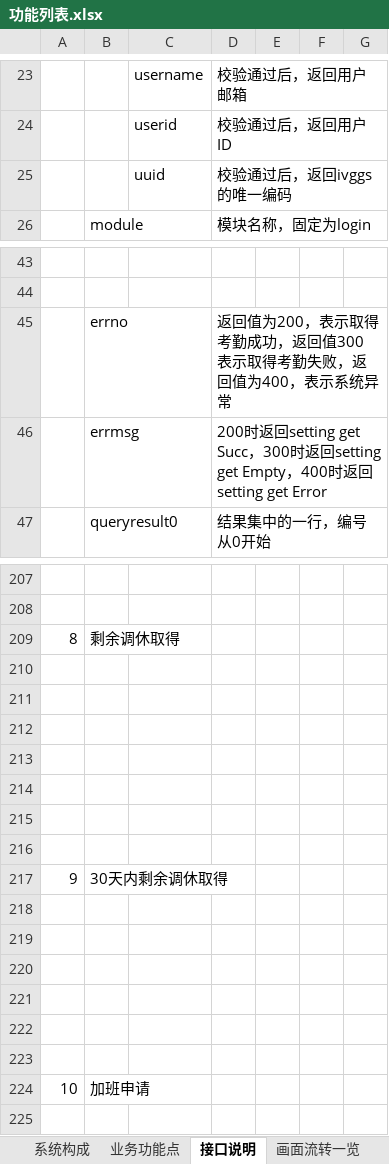
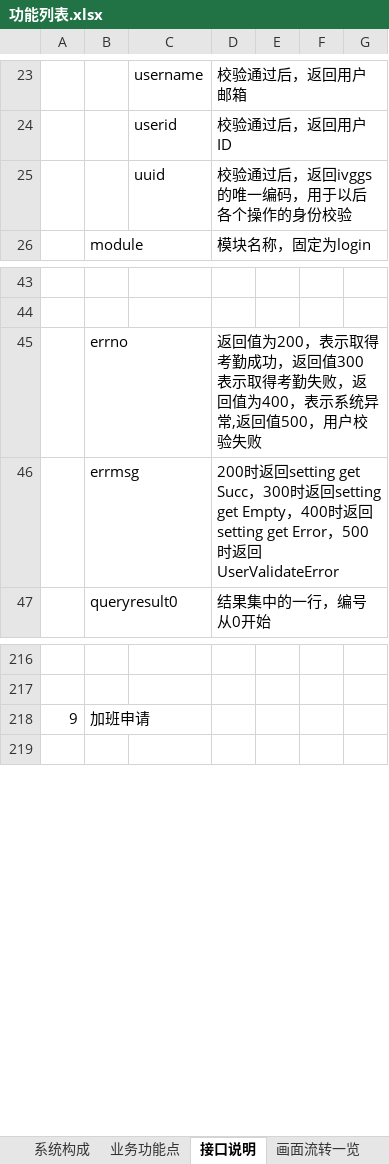
Before and after one commit to lolandkidtress/android-nodejs-server, an Excel workbook: 功能列表.xlsx, sheet 接口说明, drawn as a sheet; only a part is shown, gaps mark what is left out; values as stored, in another font and other column widths than the file's, no borders; removed rows and columns are numbered as before the commit, all else as after; the diff covers the shown part only; the diff names each change by its address in the sheet, - before the commit and + after, or states it on an @@ line.

```diff
--- a/功能列表.xlsx (sheet 接口说明)
+++ b/功能列表.xlsx (sheet 接口说明)
-D25: 校验通过后，返回ivggs的唯一编码
+D25: 校验通过后，返回ivggs的唯一编码，用于以后各个操作的身份校验
-D45: …系统异常
+D45: …系统异常,返回值500，用户校验失败
-D46: …get Error
+D46: …get Error，500时返回UserValidateError
-row 209: 8 | 剩余调休取得
-row 210: (empty)
-row 211: (empty)
-row 212: (empty)
-row 213: (empty)
-row 214: (empty)
-row 215: (empty)
-row 216: (empty)
-B218: 30天内剩余调休取得
+B218: 加班申请
-row 218: (empty)
-row 219: (empty)
-row 220: (empty)
-row 221: (empty)
-row 222: (empty)
-row 223: (empty)
-row 224: 10 | 加班申请
```
Also changed, not shown: 9 added rows and 7 edited cells elsewhere in this sheet, 1 other file.
